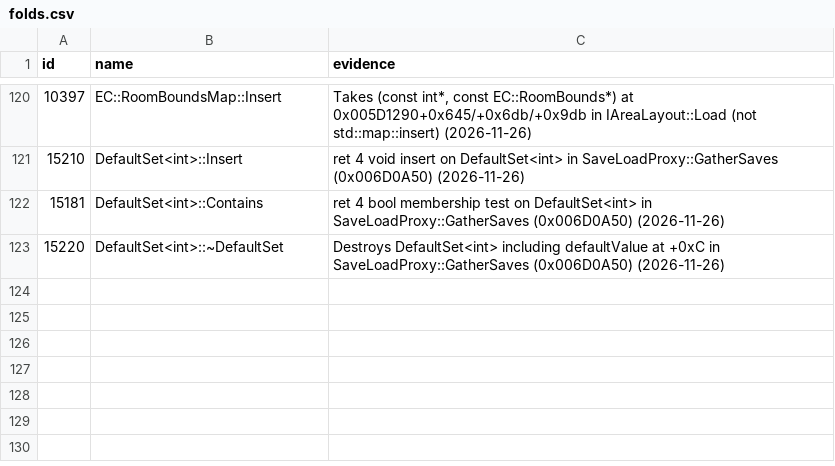
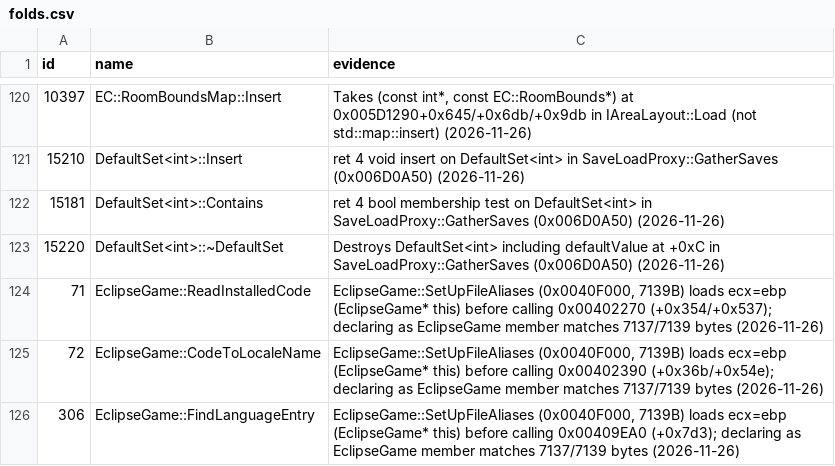
Before and after one commit to Whocares66-Dev/DAOAddressLibrary, a CSV file: data/folds.csv, drawn as a sheet; only a part is shown, gaps mark what is left out; the diff names each change by its address in the sheet, - before the commit and + after, or states it on an @@ line.

Commit message:
Add EclipseGame::ReadInstalledCode/CodeToLocaleName/FindLanguageEntry folds

```diff
--- a/data/folds.csv
+++ b/data/folds.csv
+row 124: 71 | EclipseGame::ReadInstalledCode | EclipseGame::SetUpFileAliases (0x0040F000, 7139B) loads ecx=ebp (EclipseGame* this) before calling 0x00402270 (+0x354/+0x537); declaring as EclipseGame member matches 7137/7139 bytes (2026-11-26)
+row 125: 72 | EclipseGame::CodeToLocaleName | EclipseGame::SetUpFileAliases (0x0040F000, 7139B) loads ecx=ebp (EclipseGame* this) before calling 0x00402390 (+0x36b/+0x54e); declaring as EclipseGame member matches 7137/7139 bytes (2026-11-26)
+row 126: 306 | EclipseGame::FindLanguageEntry | EclipseGame::SetUpFileAliases (0x0040F000, 7139B) loads ecx=ebp (EclipseGame* this) before calling 0x00409EA0 (+0x7d3); declaring as EclipseGame member matches 7137/7139 bytes (2026-11-26)
```
